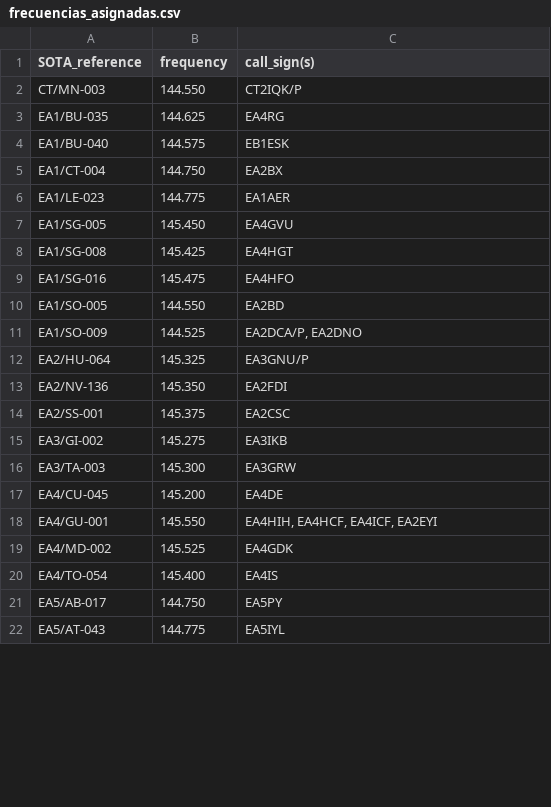
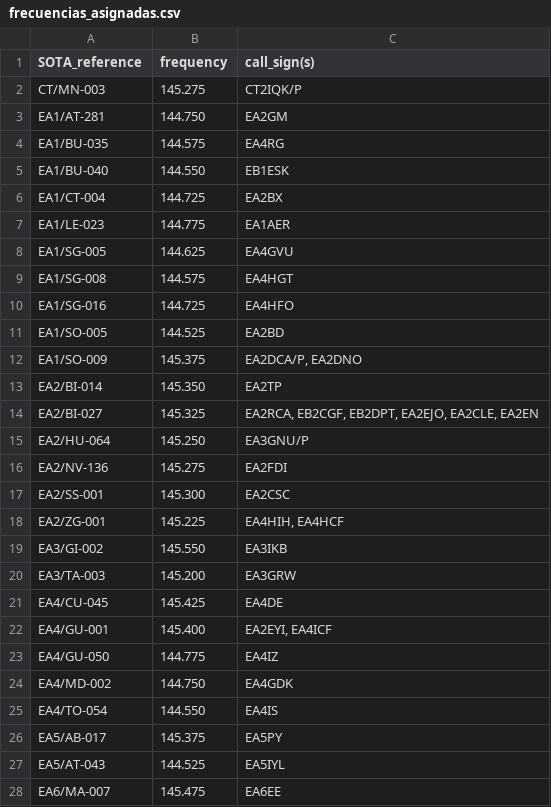
Before and after one commit to brecolbrecol/SOTAFreq, a CSV file: frecuencias_asignadas.csv, drawn as a sheet; only a part is shown; the diff covers the shown part only.

```diff
--- a/frecuencias_asignadas.csv
+++ b/frecuencias_asignadas.csv
@@ -1,22 +1,28 @@
 SOTA_reference;frequency;call_sign(s)
-CT/MN-003;144.550;CT2IQK/P
-EA1/BU-035;144.625;EA4RG
-EA1/BU-040;144.575;EB1ESK
-EA1/CT-004;144.750;EA2BX
+CT/MN-003;145.275;CT2IQK/P
+EA1/AT-281;144.750;EA2GM
+EA1/BU-035;144.575;EA4RG
+EA1/BU-040;144.550;EB1ESK
+EA1/CT-004;144.725;EA2BX
 EA1/LE-023;144.775;EA1AER
-EA1/SG-005;145.450;EA4GVU
-EA1/SG-008;145.425;EA4HGT
-EA1/SG-016;145.475;EA4HFO
-EA1/SO-005;144.550;EA2BD
-EA1/SO-009;144.525;EA2DCA/P, EA2DNO
-EA2/HU-064;145.325;EA3GNU/P
-EA2/NV-136;145.350;EA2FDI
-EA2/SS-001;145.375;EA2CSC
-EA3/GI-002;145.275;EA3IKB
-EA3/TA-003;145.300;EA3GRW
-EA4/CU-045;145.200;EA4DE
-EA4/GU-001;145.550;EA4HIH, EA4HCF, EA4ICF, EA2EYI
-EA4/MD-002;145.525;EA4GDK
-EA4/TO-054;145.400;EA4IS
-EA5/AB-017;144.750;EA5PY
-EA5/AT-043;144.775;EA5IYL
+EA1/SG-005;144.625;EA4GVU
+EA1/SG-008;144.575;EA4HGT
+EA1/SG-016;144.725;EA4HFO
+EA1/SO-005;144.525;EA2BD
+EA1/SO-009;145.375;EA2DCA/P, EA2DNO
+EA2/BI-014;145.350;EA2TP
+EA2/BI-027;145.325;EA2RCA, EB2CGF, EB2DPT, EA2EJO, EA2CLE, EA2EN
+EA2/HU-064;145.250;EA3GNU/P
+EA2/NV-136;145.275;EA2FDI
+EA2/SS-001;145.300;EA2CSC
+EA2/ZG-001;145.225;EA4HIH, EA4HCF
+EA3/GI-002;145.550;EA3IKB
+EA3/TA-003;145.200;EA3GRW
+EA4/CU-045;145.425;EA4DE
+EA4/GU-001;145.400;EA2EYI, EA4ICF
+EA4/GU-050;144.775;EA4IZ
+EA4/MD-002;144.750;EA4GDK
+EA4/TO-054;144.550;EA4IS
+EA5/AB-017;145.375;EA5PY
+EA5/AT-043;144.525;EA5IYL
+EA6/MA-007;145.475;EA6EE
```
Also changed, not shown: 3 edited cells elsewhere in this file, 3 other files.
